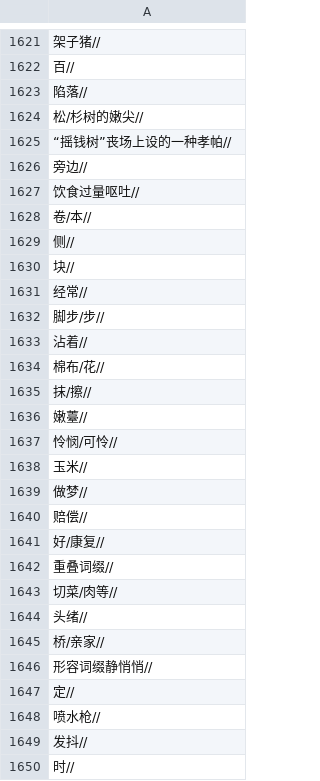
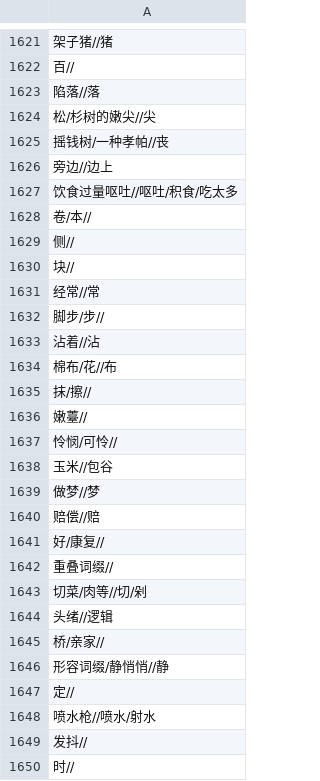
Before and after one commit to isljsy/yidir, a CSV file: 通用彝文字典hanyukey.csv, drawn as a sheet; only a part is shown, gaps mark what is left out; the diff covers the shown part only; the diff names each change by its address in the sheet, - before the commit and + after, or states it on an @@ line.

```diff
--- a/通用彝文字典hanyukey.csv
+++ b/通用彝文字典hanyukey.csv
-A1621: 架子猪//
+A1621: 架子猪//猪
-A1623: 陷落//
+A1623: 陷落//落
-A1624: 松/杉树的嫩尖//
+A1624: 松/杉树的嫩尖//尖
-A1625: “摇钱树”丧场上设的一种孝帕//
+A1625: 摇钱树/一种孝帕//丧
-A1626: 旁边//
+A1626: 旁边//边上
-A1627: 饮食过量呕吐//
+A1627: 饮食过量呕吐//呕吐/积食/吃太多
-A1631: 经常//
+A1631: 经常//常
-A1633: 沾着//
+A1633: 沾着//沾
-A1634: 棉布/花//
+A1634: 棉布/花//布
-A1638: 玉米//
+A1638: 玉米//包谷
-A1639: 做梦//
+A1639: 做梦//梦
-A1640: 赔偿//
+A1640: 赔偿//赔
-A1643: 切菜/肉等//
+A1643: 切菜/肉等//切/剁
-A1644: 头绪//
+A1644: 头绪//逻辑
-A1646: 形容词缀静悄悄//
+A1646: 形容词缀/静悄悄//静
-A1648: 喷水枪//
+A1648: 喷水枪//喷水/射水
```
Also changed, not shown: 181 edited cells elsewhere in this file.
